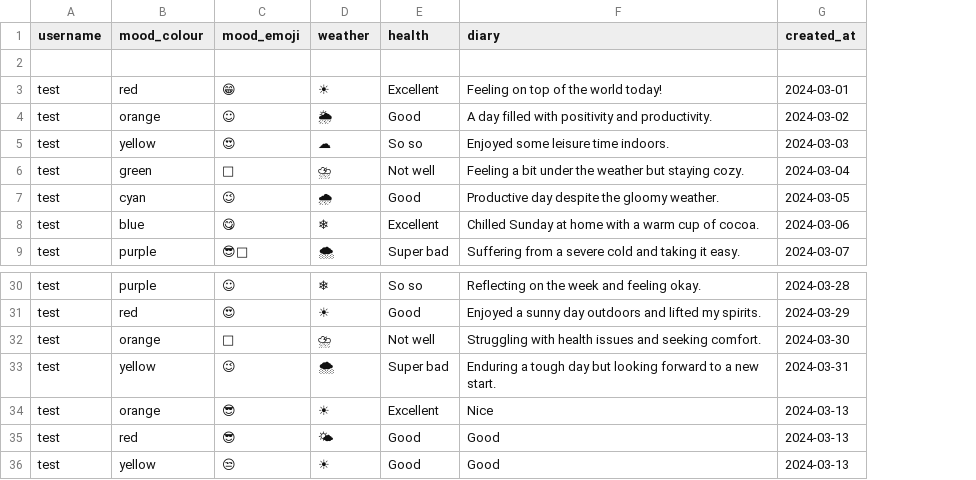
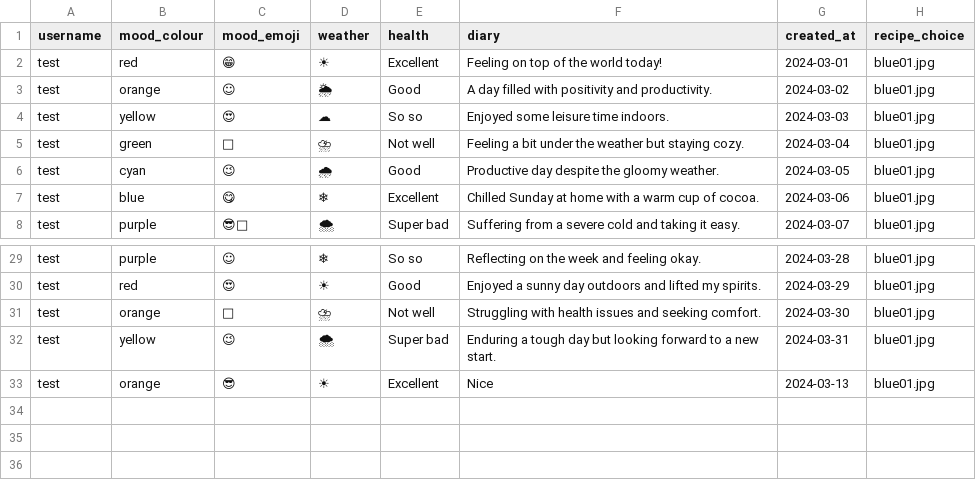
Before and after one commit to SumSumarie/wingsum_Chung_tbii-exam, a CSV file: data/user_mood_data.csv, drawn as a sheet; only a part is shown, gaps mark what is left out; removed rows and columns are numbered as before the commit, all else as after; the diff names each change by its address in the sheet, - before the commit and + after, or states it on an @@ line.

```diff
--- a/data/user_mood_data.csv
+++ b/data/user_mood_data.csv
+column H (recipe_choice), rows 2-8: all blue01.jpg; rows 29-33: all blue01.jpg
-row 2: (empty)
-row 35: test | red | 😎 | 🌤 | Good | Good | 2024-03-13
-row 36: test | yellow | 😒 | ☀ | Good | Good | 2024-03-13
```
Also changed, not shown: 3 other files.
